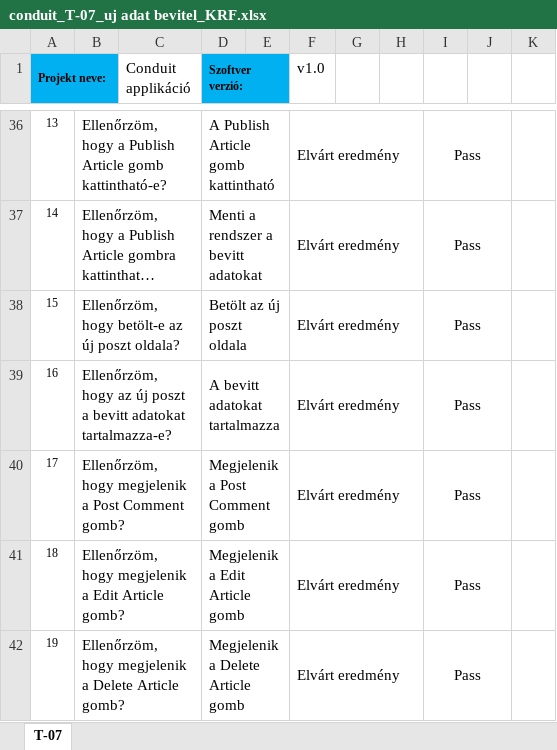
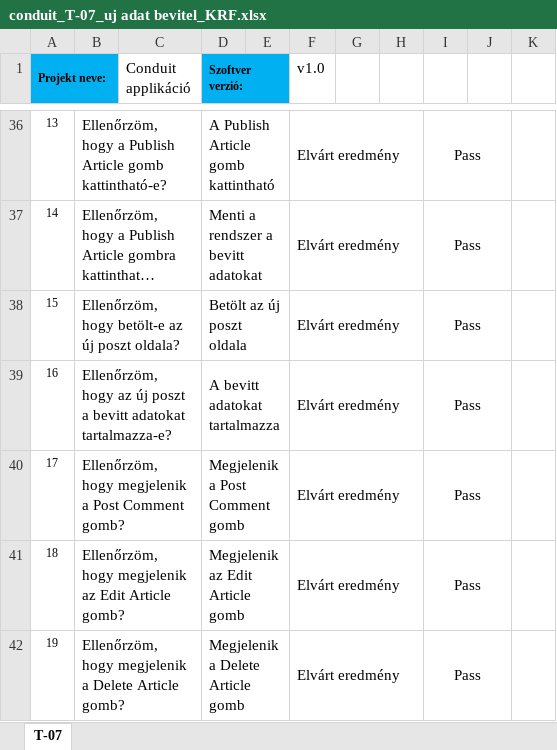
Before and after one commit to krfprogit/conduit, an Excel workbook: docs/conduit_T-07_uj adat bevitel_KRF.xlsx, sheet T-07, drawn as a sheet; only a part is shown, gaps mark what is left out; long unchanged cells end in …; values as stored, in another font and other column widths than the file's, no borders; conditional formats not drawn; the diff names each change by its address in the sheet, - before the commit and + after, or states it on an @@ line.

```diff
--- a/docs/conduit_T-07_uj adat bevitel_KRF.xlsx (sheet T-07)
+++ b/docs/conduit_T-07_uj adat bevitel_KRF.xlsx (sheet T-07)
-B41: …hogy megjelenik a Edit Article…
+B41: …hogy megjelenik az Edit Article…
-D41 (Szoftver verzió:): Megjelenik a Edit Article gomb
+D41 (Szoftver verzió:): Megjelenik az Edit Article gomb
```
Also changed, not shown: docs/conduit_T-05_posztok listaja_KRF.xlsx, 6 other files.
